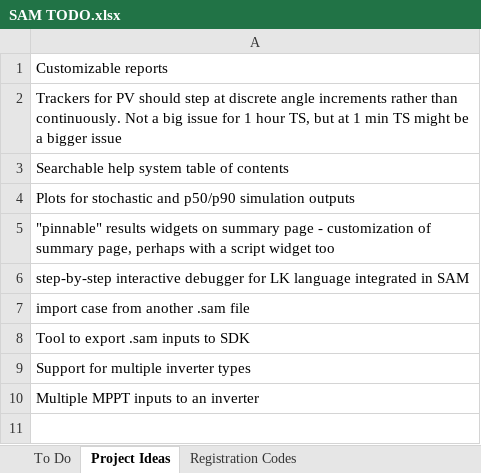
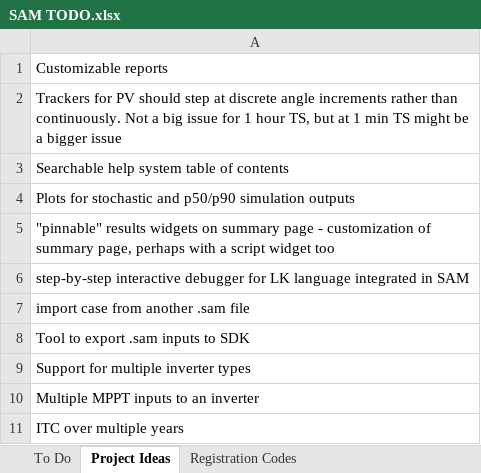
Before and after one commit to NREL/SAM, an Excel workbook: SAM TODO.xlsx, sheet Project Ideas, drawn as a sheet; values as stored, in another font and other column widths than the file's, no borders; the diff names each change by its address in the sheet, - before the commit and + after, or states it on an @@ line.

```diff
--- a/SAM TODO.xlsx (sheet Project Ideas)
+++ b/SAM TODO.xlsx (sheet Project Ideas)
+row 11: ITC over multiple years
```
Also changed, not shown: sheet To Do.
